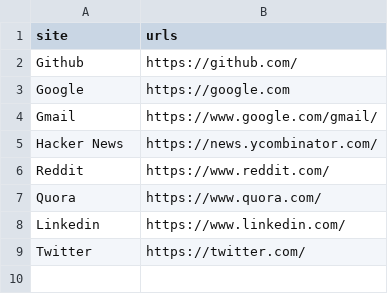
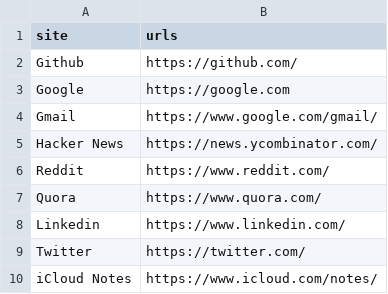
Before and after one commit to burakkose/dotfiles, a CSV file: data/config/rofi/bookmarks-generic.csv, drawn as a sheet; the diff names each change by its address in the sheet, - before the commit and + after, or states it on an @@ line.

Commit message:
Add icloud notes bookmark

```diff
--- a/data/config/rofi/bookmarks-generic.csv
+++ b/data/config/rofi/bookmarks-generic.csv
+row 10: iCloud Notes | https://www.icloud.com/notes/
```
